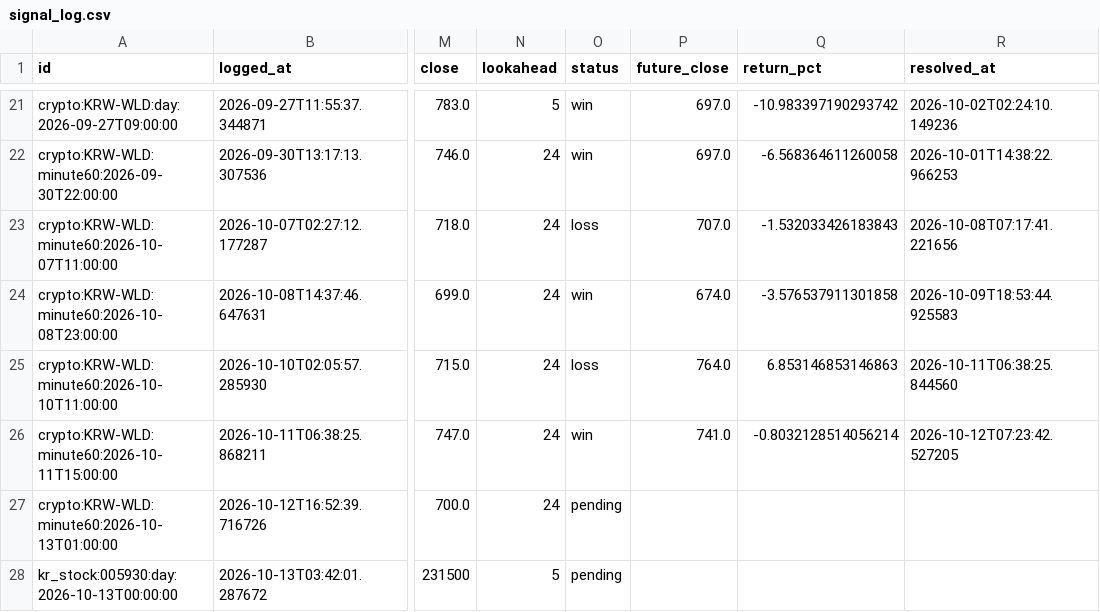
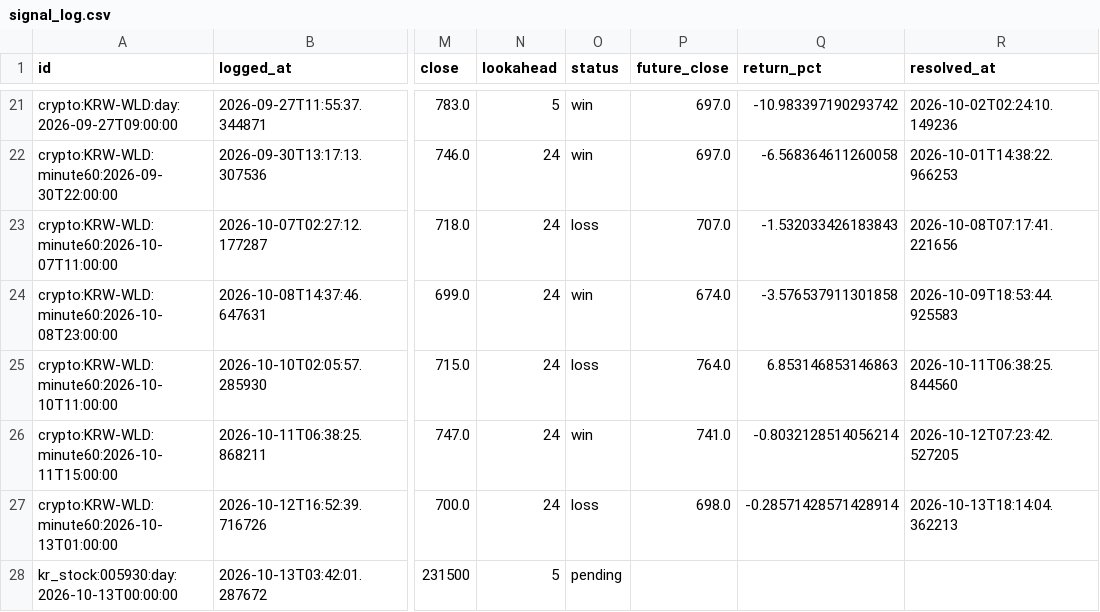
Before and after one commit to wonbin2362-prog/upbit-dashboard, a CSV file: signal_log.csv, drawn as a sheet; only a part is shown, gaps mark what is left out; the diff names each change by its address in the sheet, - before the commit and + after, or states it on an @@ line.

```diff
--- a/signal_log.csv
+++ b/signal_log.csv
-O27 (status): pending
+O27 (status): loss
-P27 (future_close): (empty)
+P27 (future_close): 698.0
-Q27 (return_pct): (empty)
+Q27 (return_pct): -0.28571428571428914
-R27 (resolved_at): (empty)
+R27 (resolved_at): 2026-10-13T18:14:04.362213
```
